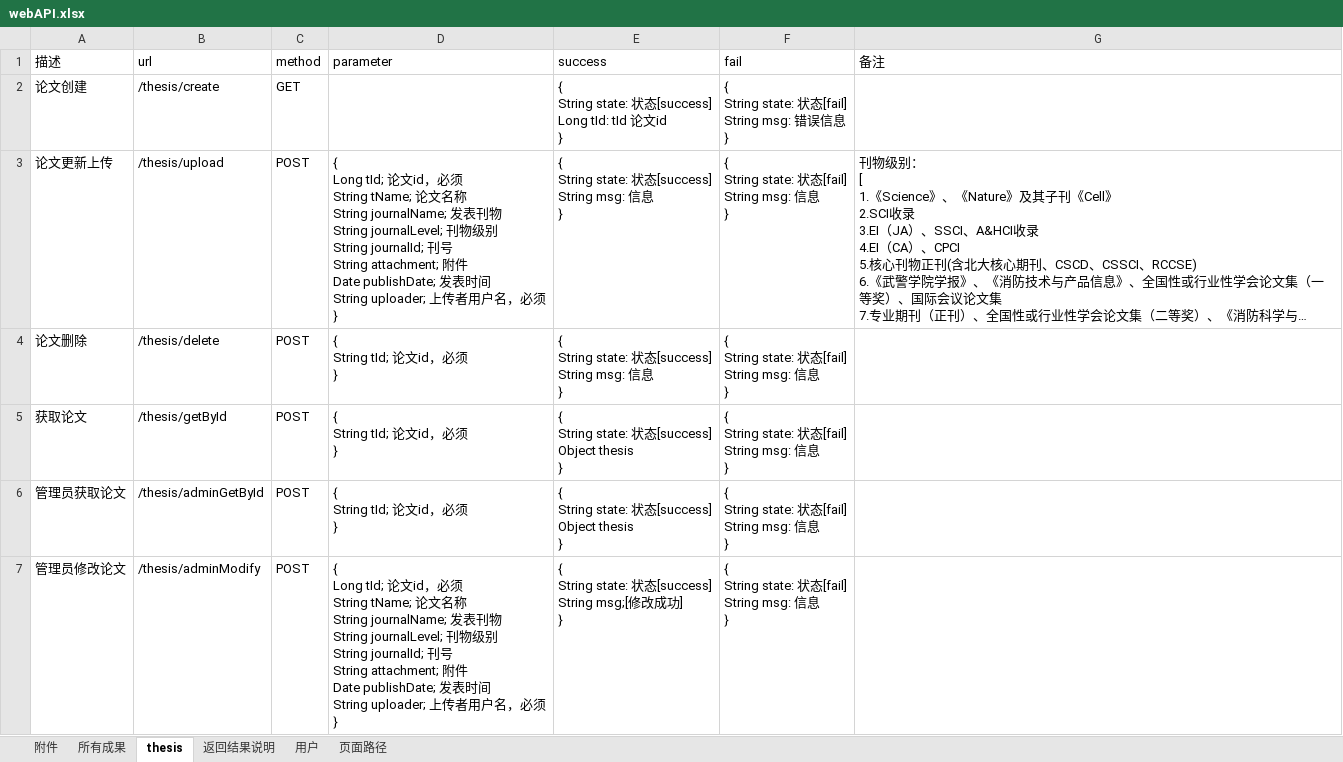
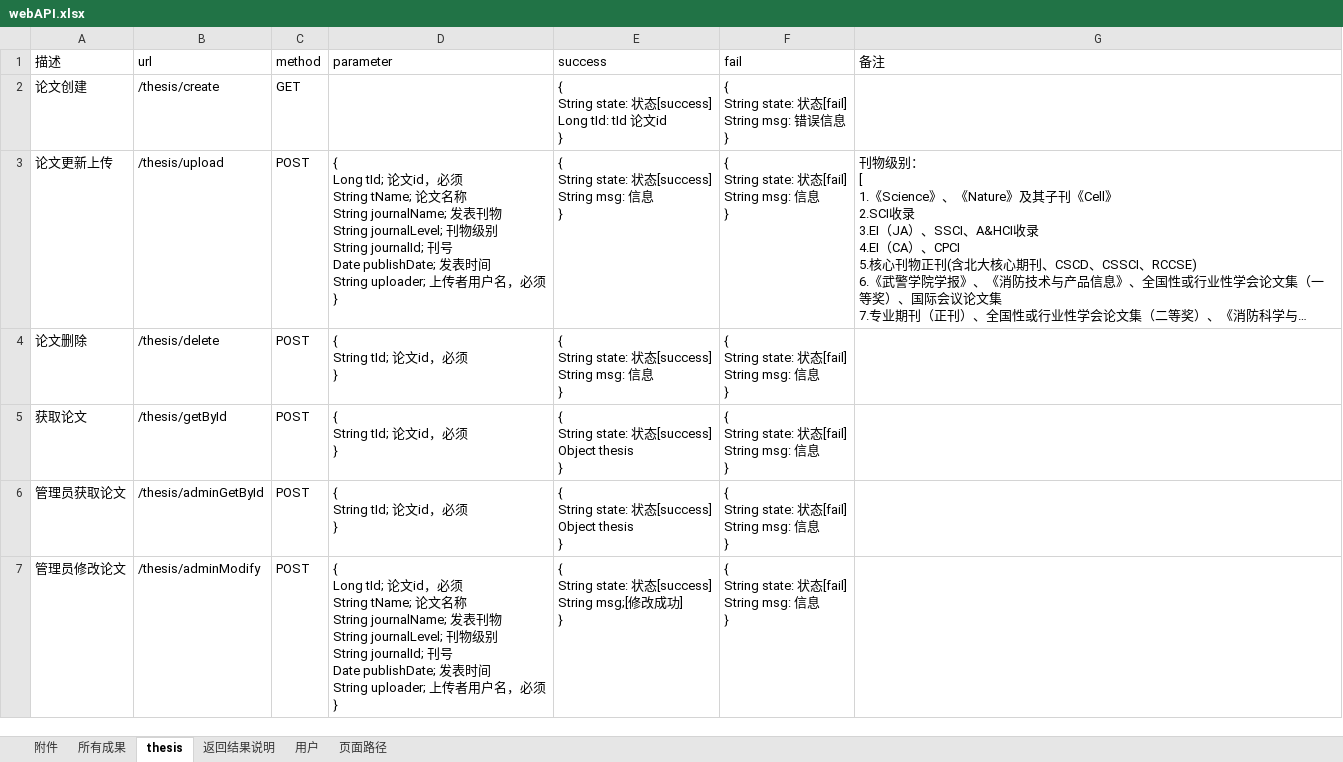
Before and after one commit to ImNotAFrog/ResearchAchievementManager-SpringBoot, an Excel workbook: webAPI.xlsx, sheet thesis, drawn as a sheet; long unchanged cells end in …; values as stored, in another font and other column widths than the file's, no borders; ↵ is a line break in a cell; the diff names each change by its address in the sheet, - before the commit and + after, or states it on an @@ line.

```diff
--- a/webAPI.xlsx (sheet thesis)
+++ b/webAPI.xlsx (sheet thesis)
-D3 (parameter): …号 ↵ String attachment; 附件 ↵ Date publishDate;…
+D3 (parameter): …号 ↵ Date publishDate;…
-D7 (parameter): …号 ↵ String attachment; 附件 ↵ Date publishDate;…
+D7 (parameter): …号 ↵ Date publishDate;…
```
